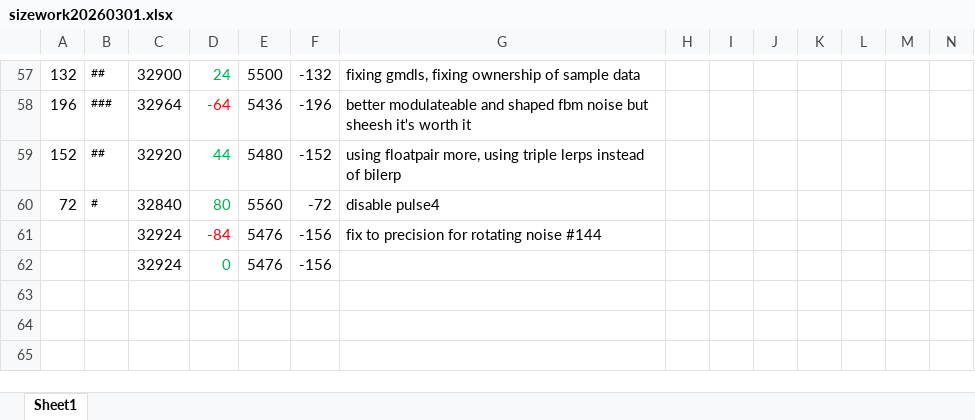
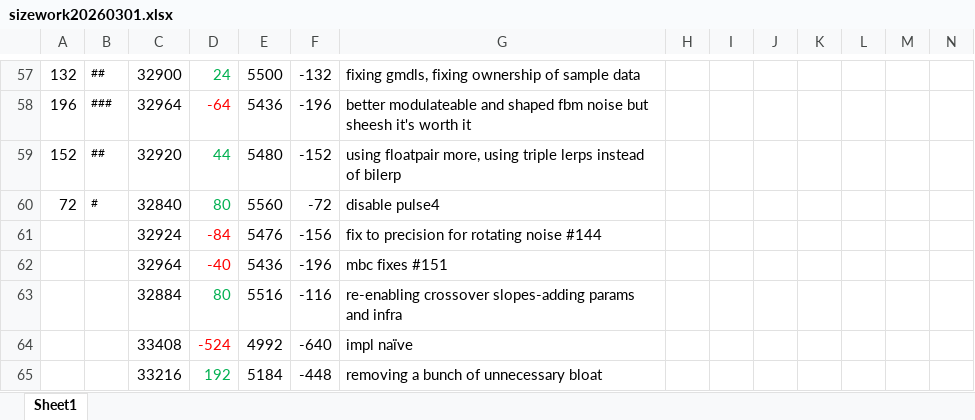
Before and after one commit to thenfour/WaveSabre, an Excel workbook: sizework20260301.xlsx, sheet Sheet1, drawn as a sheet; only a part is shown, gaps mark what is left out; values as stored, in another font and other column widths than the file's, no borders; removed rows and columns are numbered as before the commit, all else as after; rows hold the shown columns only; the diff names each change by its address in the sheet, - before the commit and + after, or states it on an @@ line.

Commit message:
#152 WIP removing 6db/oct option entirely; too complex and not useful simplifications, revisions....

```diff
--- a/sizework20260301.xlsx (sheet Sheet1)
+++ b/sizework20260301.xlsx (sheet Sheet1)
-row 62:  |  | 32924 | 0 | 5476 | -156
+row 62:  |  | 32964 | -40 | 5436 | -196 | mbc fixes #151
+row 63:  |  | 32884 | 80 | 5516 | -116 | re-enabling crossover slopes-adding params and infra
+row 64:  |  | 33408 | -524 | 4992 | -640 | impl naïve
+row 65:  |  | 33216 | 192 | 5184 | -448 | removing a bunch of unnecessary bloat
```
Also changed, not shown: 9 other files.
